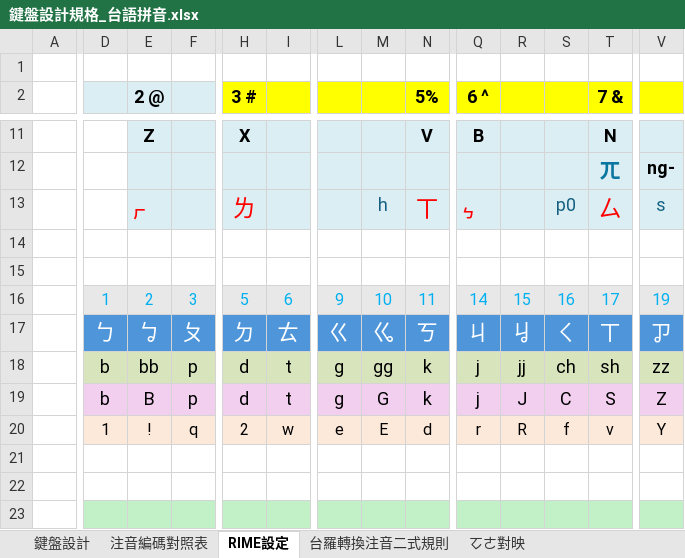
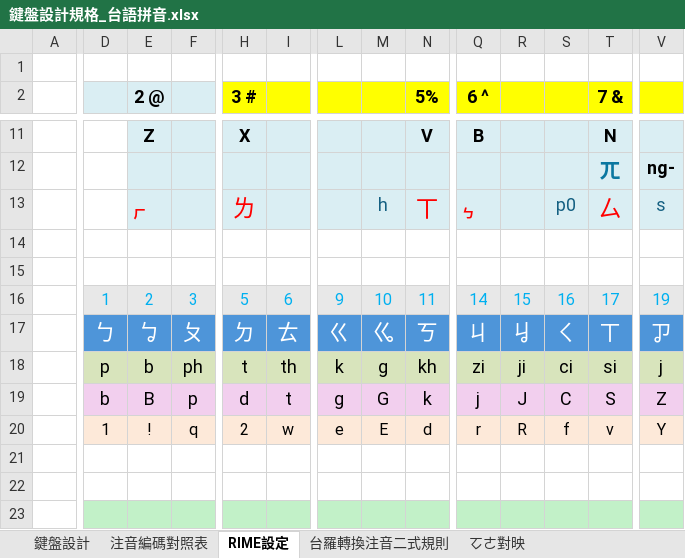
Before and after one commit to AlanJui/rime-tlpa, an Excel workbook: docs/鍵盤設計規格_台語拼音.xlsx, sheet RIME設定, drawn as a sheet; only a part is shown, gaps mark what is left out; values as stored, in another font and other column widths than the file's, no borders; the diff covers the shown part only; the diff names each change by its address in the sheet, - before the commit and + after, or states it on an @@ line.

Commit message:
更新【台語拼音。注音輸入法】

```diff
--- a/docs/鍵盤設計規格_台語拼音.xlsx (sheet RIME設定)
+++ b/docs/鍵盤設計規格_台語拼音.xlsx (sheet RIME設定)
-D18: b
+D18: p
-E18 (2 @): bb
+E18 (2 @): b
-F18: p
+F18: ph
-H18 (3 #): d
+H18 (3 #): t
-I18: t
+I18: th
-L18: g
+L18: k
-M18: gg
+M18: g
-N18 (5%): k
+N18 (5%): kh
-Q18 (6 ^): j
+Q18 (6 ^): zi
-R18: jj
+R18: ji
-S18: ch
+S18: ci
-T18 (7 &): sh
+T18 (7 &): si
-V18: zz
+V18: j
```
Also changed, not shown: 2 edited cells elsewhere in this sheet, formulas that keep their value.
